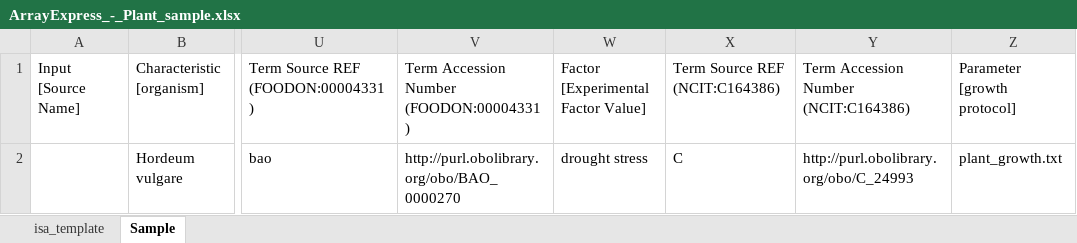
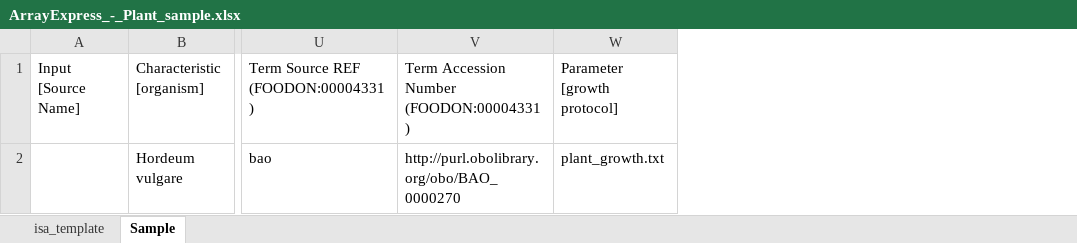
Before and after one commit to nfdi4plants/Swate-templates, an Excel workbook: templates/dataplant/ArrayExpress_-_Plant_sample.xlsx, sheet Sample, drawn as a sheet; only a part is shown, gaps mark what is left out; values as stored, in another font and other column widths than the file's, no borders; table styles not drawn; the diff names each change by its address in the sheet, - before the commit and + after, or states it on an @@ line.

Commit message:
update background information and Arrayexpress template

```diff
--- a/templates/dataplant/ArrayExpress_-_Plant_sample.xlsx (sheet Sample)
+++ b/templates/dataplant/ArrayExpress_-_Plant_sample.xlsx (sheet Sample)
-column W, rows 1-2: Factor [Experimental Factor Value] | drought stress
-column X, rows 1-2: Term Source REF (NCIT:C164386) | C
-column Y, rows 1-2: Term Accession Number (NCIT:C164386) | http://purl.obolibrary.org/obo/C_24993
```
Also changed, not shown: sheet isa_template, 2 other files.
